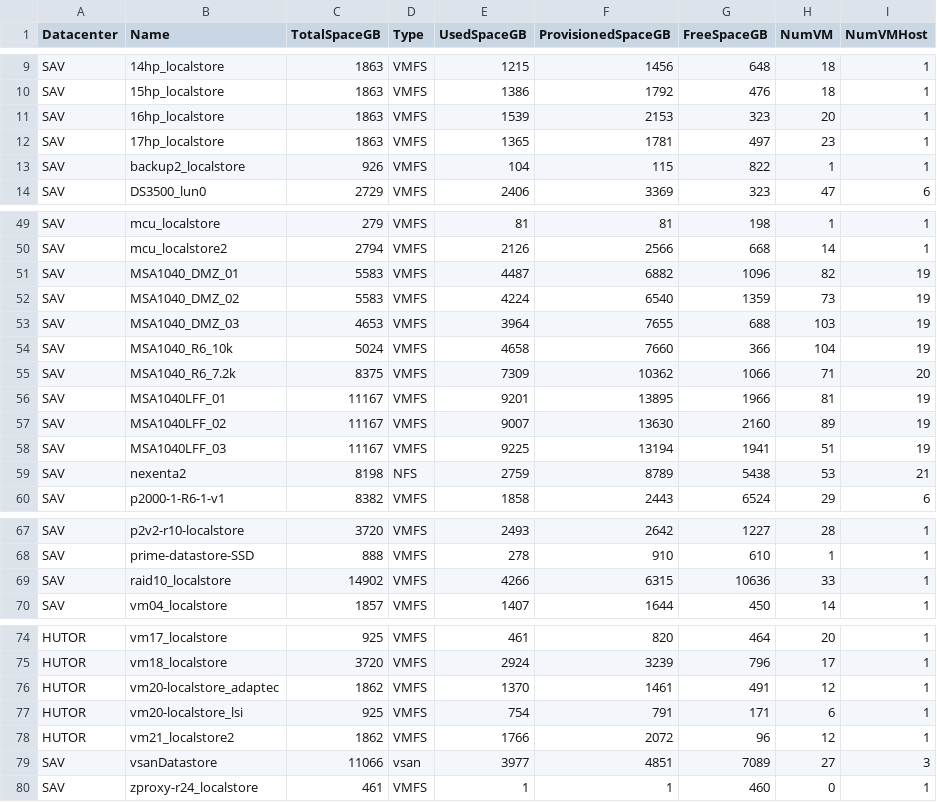
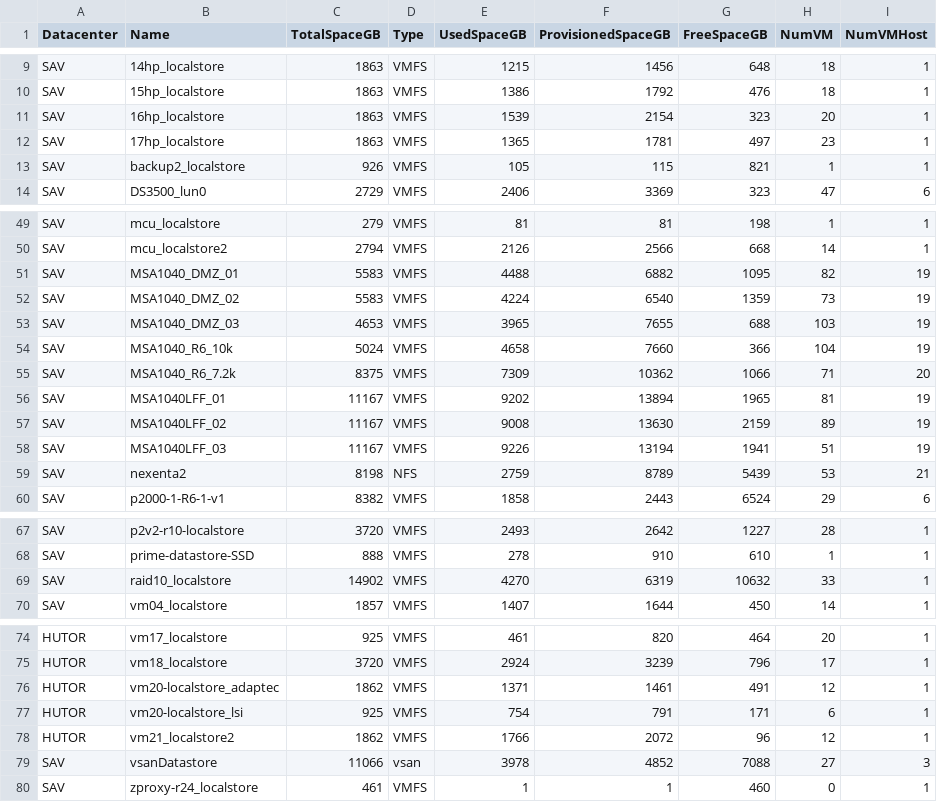
Before and after one commit to akrush24/vmware-stats, a CSV file: datastores.csv, drawn as a sheet; only a part is shown, gaps mark what is left out.

Commit message:
Thu Mar  9 06:15:37 RTZST 2017, from Windows

```diff
--- a/datastores.csv
+++ b/datastores.csv
@@ -10,5 +10,5 @@
 "SAV";"15hp_localstore";"1863";"VMFS";"1386";"1792";"476";"18";"1"
-"SAV";"16hp_localstore";"1863";"VMFS";"1539";"2153";"323";"20";"1"
+"SAV";"16hp_localstore";"1863";"VMFS";"1539";"2154";"323";"20";"1"
 "SAV";"17hp_localstore";"1863";"VMFS";"1365";"1781";"497";"23";"1"
-"SAV";"backup2_localstore";"926";"VMFS";"104";"115";"822";"1";"1"
+"SAV";"backup2_localstore";"926";"VMFS";"105";"115";"821";"1";"1"
 "SAV";"DS3500_lun0";"2729";"VMFS";"2406";"3369";"323";"47";"6"
@@ -50,11 +50,11 @@
 "SAV";"mcu_localstore2";"2794";"VMFS";"2126";"2566";"668";"14";"1"
-"SAV";"MSA1040_DMZ_01";"5583";"VMFS";"4487";"6882";"1096";"82";"19"
+"SAV";"MSA1040_DMZ_01";"5583";"VMFS";"4488";"6882";"1095";"82";"19"
 "SAV";"MSA1040_DMZ_02";"5583";"VMFS";"4224";"6540";"1359";"73";"19"
-"SAV";"MSA1040_DMZ_03";"4653";"VMFS";"3964";"7655";"688";"103";"19"
+"SAV";"MSA1040_DMZ_03";"4653";"VMFS";"3965";"7655";"688";"103";"19"
 "SAV";"MSA1040_R6_10k";"5024";"VMFS";"4658";"7660";"366";"104";"19"
 "SAV";"MSA1040_R6_7.2k";"8375";"VMFS";"7309";"10362";"1066";"71";"20"
-"SAV";"MSA1040LFF_01";"11167";"VMFS";"9201";"13895";"1966";"81";"19"
-"SAV";"MSA1040LFF_02";"11167";"VMFS";"9007";"13630";"2160";"89";"19"
-"SAV";"MSA1040LFF_03";"11167";"VMFS";"9225";"13194";"1941";"51";"19"
-"SAV";"nexenta2";"8198";"NFS";"2759";"8789";"5438";"53";"21"
+"SAV";"MSA1040LFF_01";"11167";"VMFS";"9202";"13894";"1965";"81";"19"
+"SAV";"MSA1040LFF_02";"11167";"VMFS";"9008";"13630";"2159";"89";"19"
+"SAV";"MSA1040LFF_03";"11167";"VMFS";"9226";"13194";"1941";"51";"19"
+"SAV";"nexenta2";"8198";"NFS";"2759";"8789";"5439";"53";"21"
 "SAV";"p2000-1-R6-1-v1";"8382";"VMFS";"1858";"2443";"6524";"29";"6"
@@ -68,3 +68,3 @@
 "SAV";"prime-datastore-SSD";"888";"VMFS";"278";"910";"610";"1";"1"
-"SAV";"raid10_localstore";"14902";"VMFS";"4266";"6315";"10636";"33";"1"
+"SAV";"raid10_localstore";"14902";"VMFS";"4270";"6319";"10632";"33";"1"
 "SAV";"vm04_localstore";"1857";"VMFS";"1407";"1644";"450";"14";"1"
@@ -75,6 +75,6 @@
 "HUTOR";"vm18_localstore";"3720";"VMFS";"2924";"3239";"796";"17";"1"
-"HUTOR";"vm20-localstore_adaptec";"1862";"VMFS";"1370";"1461";"491";"12";"1"
+"HUTOR";"vm20-localstore_adaptec";"1862";"VMFS";"1371";"1461";"491";"12";"1"
 "HUTOR";"vm20-localstore_lsi";"925";"VMFS";"754";"791";"171";"6";"1"
 "HUTOR";"vm21_localstore2";"1862";"VMFS";"1766";"2072";"96";"12";"1"
-"SAV";"vsanDatastore";"11066";"vsan";"3977";"4851";"7089";"27";"3"
+"SAV";"vsanDatastore";"11066";"vsan";"3978";"4852";"7088";"27";"3"
 "SAV";"zproxy-r24_localstore";"461";"VMFS";"1";"1";"460";"0";"1"
```
